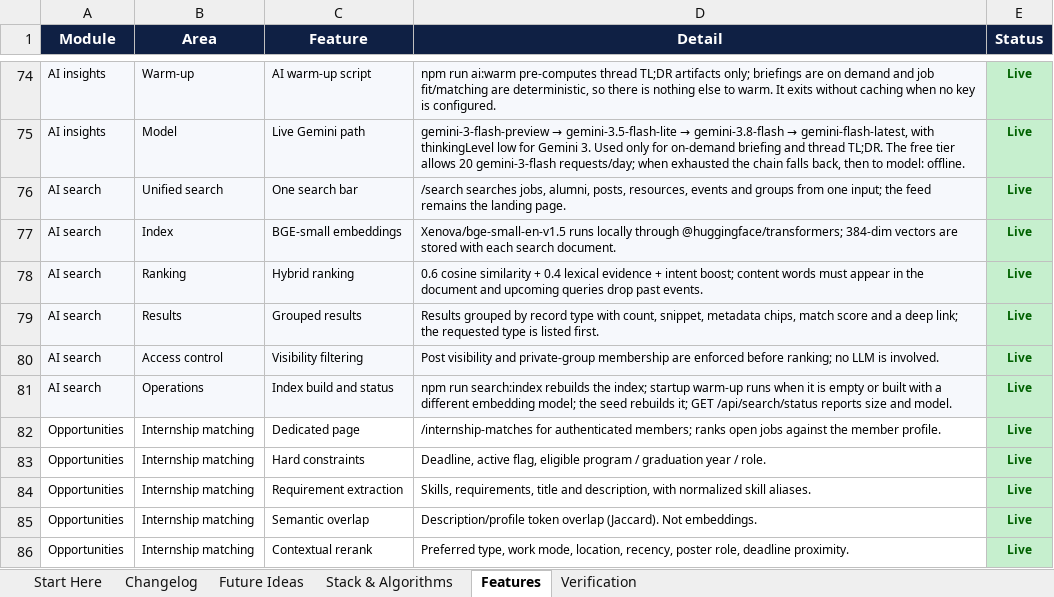
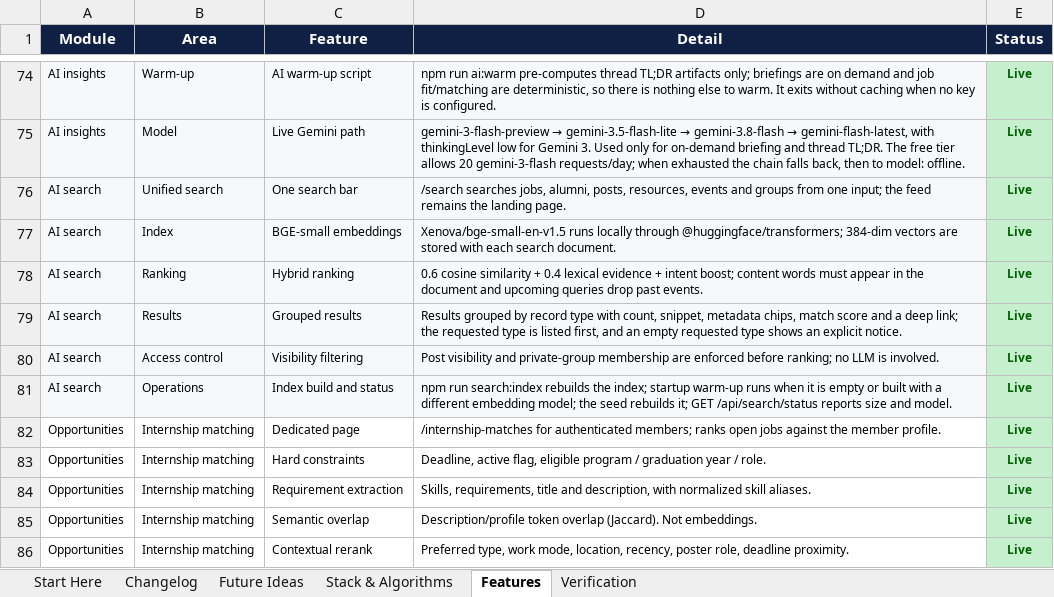
Before and after one commit to sathvikboina/alucon, an Excel workbook: AlumniConnect_Changelog_and_Ideas.xlsx, sheet Features, drawn as a sheet; only a part is shown, gaps mark what is left out; values as stored, in another font and other column widths than the file's, no borders; the diff names each change by its address in the sheet, - before the commit and + after, or states it on an @@ line.

Commit message:
fix(search): state when a requested result type has no records
Add the Find resources example and an explicit notice when the requested type is empty, instead of presenting unrelated modules as the answer.

```diff
--- a/AlumniConnect_Changelog_and_Ideas.xlsx (sheet Features)
+++ b/AlumniConnect_Changelog_and_Ideas.xlsx (sheet Features)
-D79 (Detail): …is listed first.
+D79 (Detail): …is listed first, and an empty requested type shows an explicit notice.
```
Also changed, not shown: sheet Verification, sheet Changelog, 3 other files.
